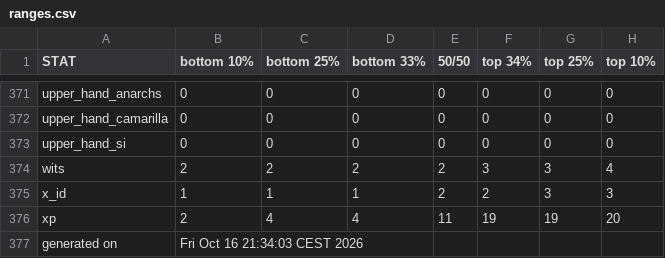
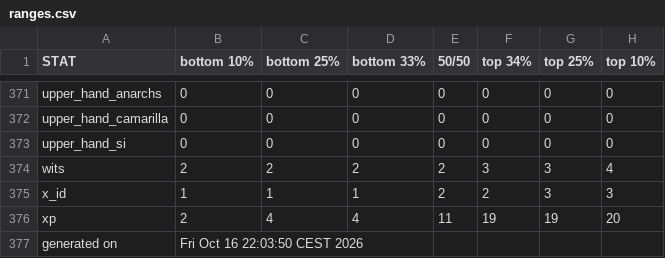
Before and after one commit to benjaminrosenbaum/benjaminrosenbaum.github.io, a CSV file: stats/deeper-state/ranges.csv, drawn as a sheet; only a part is shown, gaps mark what is left out.

```diff
--- a/stats/deeper-state/ranges.csv
+++ b/stats/deeper-state/ranges.csv
@@ -376,2 +376,2 @@ x_id,1,1,1,2,2,3,3
 xp,2,4,4,11,19,19,20
-generated on,Fri Oct 16 21:34:03 CEST 2026
+generated on,Fri Oct 16 22:03:50 CEST 2026
```
Also changed, not shown: stats/deeper-state/ranges-combos.csv, 5 other files.
